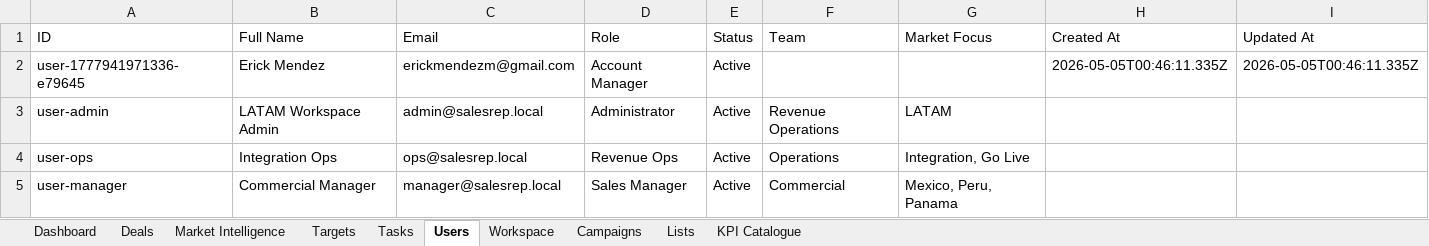
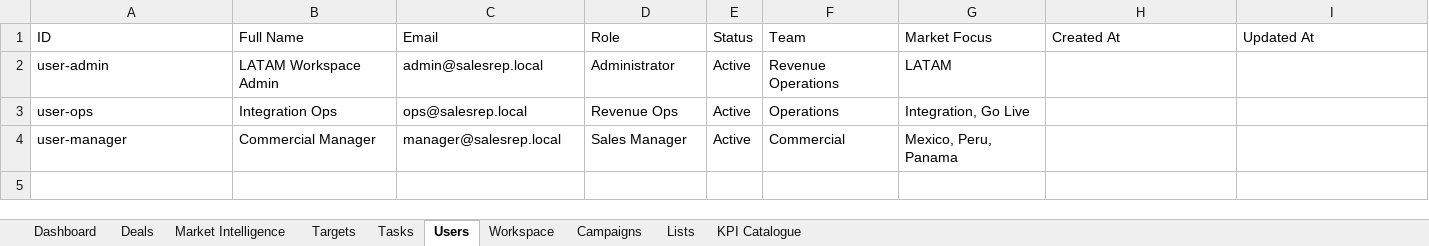
Before and after one commit to comercial24122025-blip/SalesRep, an Excel workbook: data/pipeline-command-center.xlsx, sheet Users, drawn as a sheet; values as stored, in another font and other column widths than the file's, no borders; the diff names each change by its address in the sheet, - before the commit and + after, or states it on an @@ line.

```diff
--- a/data/pipeline-command-center.xlsx (sheet Users)
+++ b/data/pipeline-command-center.xlsx (sheet Users)
-row 2: user-1777941971336-e79645 | Erick Mendez | erickmendezm@gmail.com | Account Manager | Active |  |  | 2026-05-05T00:46:11.335Z | 2026-05-05T00:46:11.335Z
```
Also changed, not shown: sheet Deals, sheet Tasks, sheet Dashboard, sheet Market Intelligence, sheet Workspace, 6 other files.
